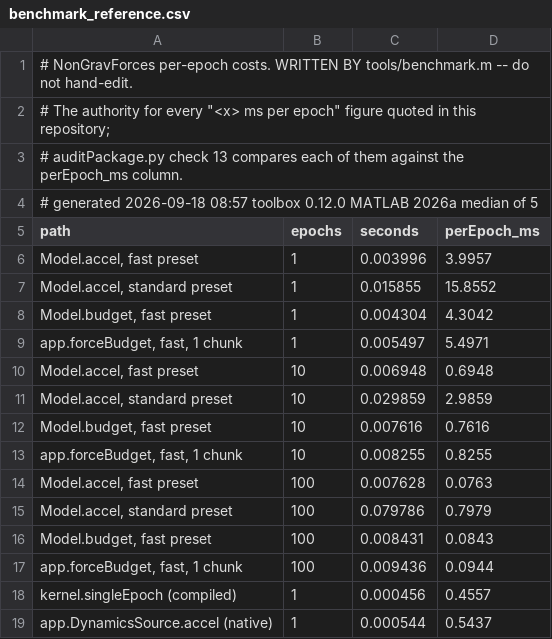
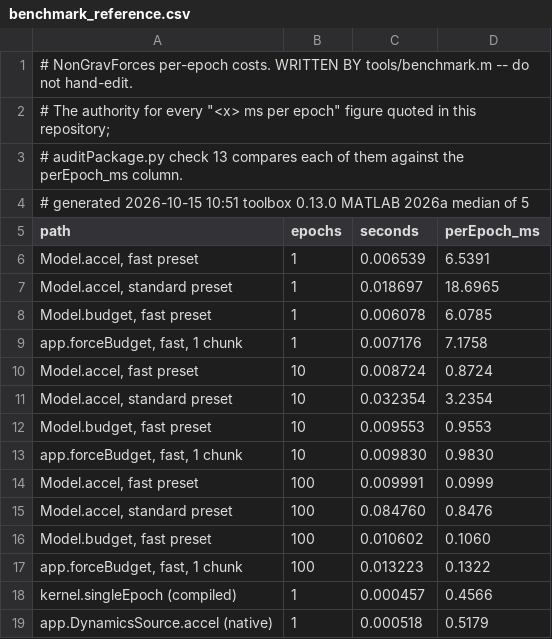
Before and after one commit to astrobayer/NonGravForces, a CSV file: tools/benchmark_reference.csv, drawn as a sheet.

```diff
--- a/tools/benchmark_reference.csv
+++ b/tools/benchmark_reference.csv
@@ -3,17 +3,17 @@
 # auditPackage.py check 13 compares each of them against the perEpoch_ms column.
-# generated 2026-09-18 08:57  toolbox 0.12.0  MATLAB 2026a  median of 5
+# generated 2026-10-15 10:51  toolbox 0.13.0  MATLAB 2026a  median of 5
 path,epochs,seconds,perEpoch_ms
-"Model.accel, fast preset",1,0.003996,3.9957
-"Model.accel, standard preset",1,0.015855,15.8552
-"Model.budget, fast preset",1,0.004304,4.3042
-"app.forceBudget, fast, 1 chunk",1,0.005497,5.4971
-"Model.accel, fast preset",10,0.006948,0.6948
-"Model.accel, standard preset",10,0.029859,2.9859
-"Model.budget, fast preset",10,0.007616,0.7616
-"app.forceBudget, fast, 1 chunk",10,0.008255,0.8255
-"Model.accel, fast preset",100,0.007628,0.0763
-"Model.accel, standard preset",100,0.079786,0.7979
-"Model.budget, fast preset",100,0.008431,0.0843
-"app.forceBudget, fast, 1 chunk",100,0.009436,0.0944
-"kernel.singleEpoch (compiled)",1,0.000456,0.4557
-"app.DynamicsSource.accel (native)",1,0.000544,0.5437
+"Model.accel, fast preset",1,0.006539,6.5391
+"Model.accel, standard preset",1,0.018697,18.6965
+"Model.budget, fast preset",1,0.006078,6.0785
+"app.forceBudget, fast, 1 chunk",1,0.007176,7.1758
+"Model.accel, fast preset",10,0.008724,0.8724
+"Model.accel, standard preset",10,0.032354,3.2354
+"Model.budget, fast preset",10,0.009553,0.9553
+"app.forceBudget, fast, 1 chunk",10,0.009830,0.9830
+"Model.accel, fast preset",100,0.009991,0.0999
+"Model.accel, standard preset",100,0.084760,0.8476
+"Model.budget, fast preset",100,0.010602,0.1060
+"app.forceBudget, fast, 1 chunk",100,0.013223,0.1322
+"kernel.singleEpoch (compiled)",1,0.000457,0.4566
+"app.DynamicsSource.accel (native)",1,0.000518,0.5179
```
Also changed, not shown: 24 other files.
